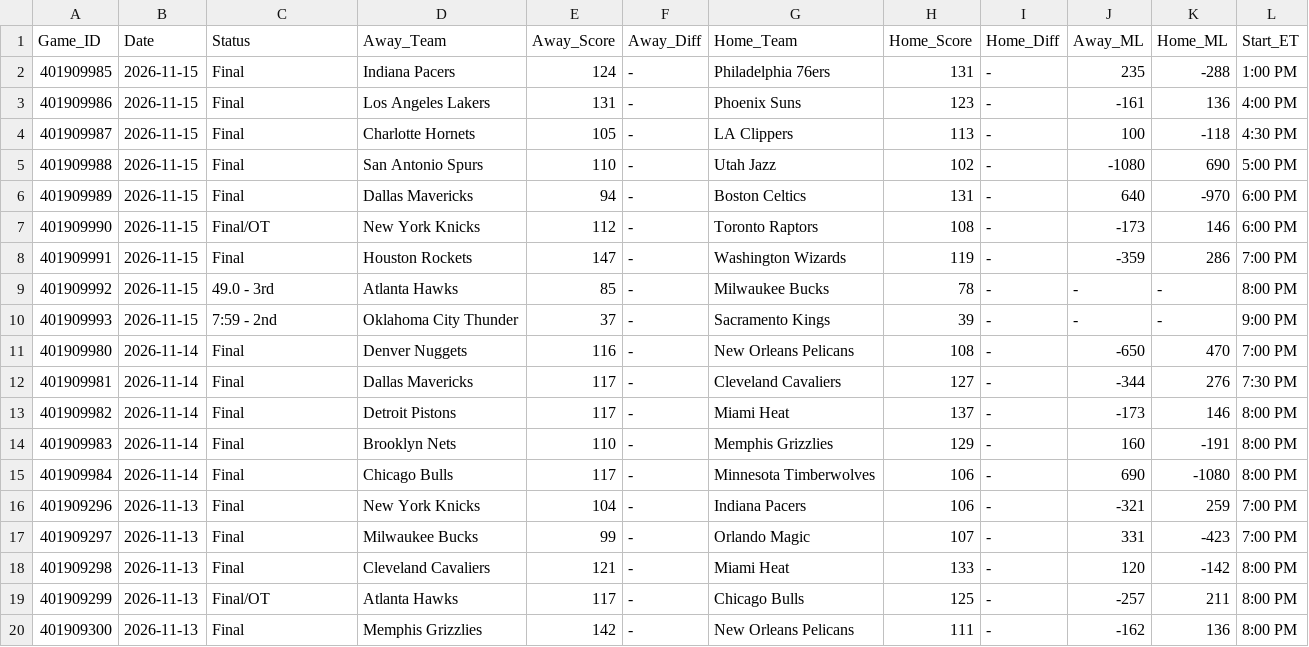
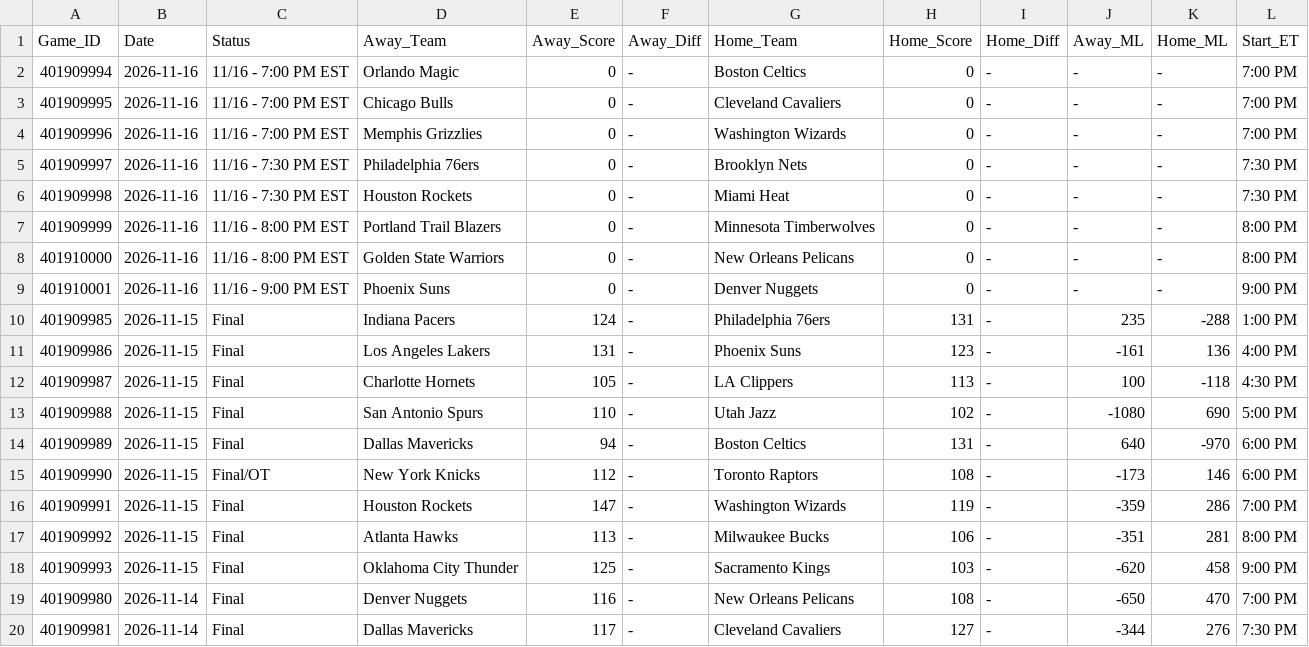
Before and after one commit to danreed001-droid/sport, a CSV file: data/raw/master_nba_scores.csv, drawn as a sheet; only a part is shown; the shorter side is filled out with more unchanged rows.

```diff
--- a/data/raw/master_nba_scores.csv
+++ b/data/raw/master_nba_scores.csv
@@ -1,2 +1,10 @@
 Game_ID,Date,Status,Away_Team,Away_Score,Away_Diff,Home_Team,Home_Score,Home_Diff,Away_ML,Home_ML,Start_ET
+401909994,2026-11-16,11/16 - 7:00 PM EST,Orlando Magic,0,-,Boston Celtics,0,-,-,-,7:00 PM
+401909995,2026-11-16,11/16 - 7:00 PM EST,Chicago Bulls,0,-,Cleveland Cavaliers,0,-,-,-,7:00 PM
+401909996,2026-11-16,11/16 - 7:00 PM EST,Memphis Grizzlies,0,-,Washington Wizards,0,-,-,-,7:00 PM
+401909997,2026-11-16,11/16 - 7:30 PM EST,Philadelphia 76ers,0,-,Brooklyn Nets,0,-,-,-,7:30 PM
+401909998,2026-11-16,11/16 - 7:30 PM EST,Houston Rockets,0,-,Miami Heat,0,-,-,-,7:30 PM
+401909999,2026-11-16,11/16 - 8:00 PM EST,Portland Trail Blazers,0,-,Minnesota Timberwolves,0,-,-,-,8:00 PM
+401910000,2026-11-16,11/16 - 8:00 PM EST,Golden State Warriors,0,-,New Orleans Pelicans,0,-,-,-,8:00 PM
+401910001,2026-11-16,11/16 - 9:00 PM EST,Phoenix Suns,0,-,Denver Nuggets,0,-,-,-,9:00 PM
 401909985,2026-11-15,Final,Indiana Pacers,124,-,Philadelphia 76ers,131,-,235,-288,1:00 PM
@@ -8,4 +16,4 @@ Game_ID,Date,Status,Away_Team,Away_Score,Away_Diff,Home_Team,Home_Score,Home_Dif
 401909991,2026-11-15,Final,Houston Rockets,147,-,Washington Wizards,119,-,-359,286,7:00 PM
-401909992,2026-11-15,49.0 - 3rd,Atlanta Hawks,85,-,Milwaukee Bucks,78,-,-,-,8:00 PM
-401909993,2026-11-15,7:59 - 2nd,Oklahoma City Thunder,37,-,Sacramento Kings,39,-,-,-,9:00 PM
+401909992,2026-11-15,Final,Atlanta Hawks,113,-,Milwaukee Bucks,106,-,-351,281,8:00 PM
+401909993,2026-11-15,Final,Oklahoma City Thunder,125,-,Sacramento Kings,103,-,-620,458,9:00 PM
 401909980,2026-11-14,Final,Denver Nuggets,116,-,New Orleans Pelicans,108,-,-650,470,7:00 PM
```
Also changed, not shown: data/raw/master_ncaab_scores.csv, data/raw/master_nfl_scores.csv, 22 other files.
